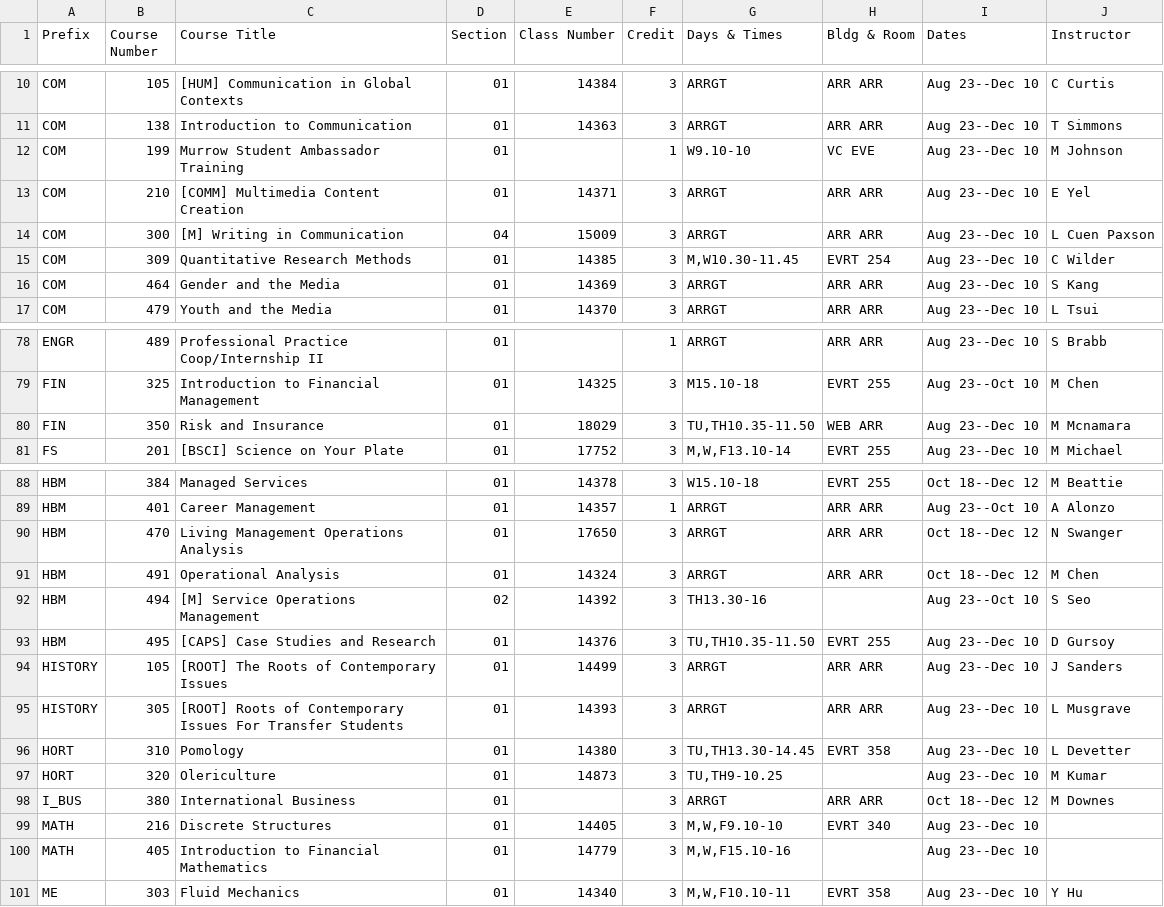
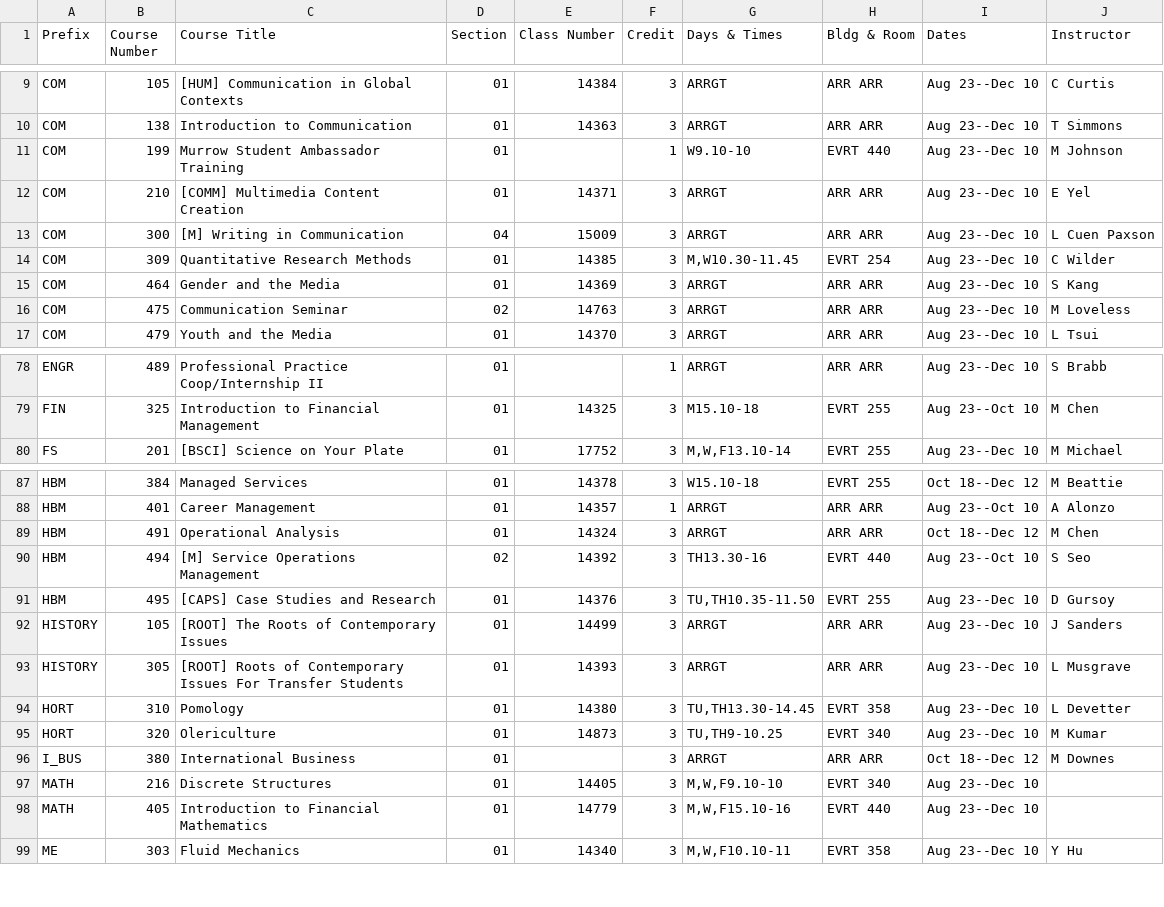
Before and after one commit to shinyamagami/WSU_courses, a CSV file: outputs/Everett_20213.csv, drawn as a sheet; only a part is shown, gaps mark what is left out; the diff covers the shown part only.

```diff
--- a/outputs/Everett_20213.csv
+++ b/outputs/Everett_20213.csv
@@ -11,3 +10,3 @@ COM,105,[HUM] Communication in Global Contexts,01,14384,3,ARRGT,ARR ARR,Aug 23--
 COM,138,Introduction to Communication,01,14363,3,ARRGT,ARR ARR,Aug 23--Dec 10,T Simmons
-COM,199,Murrow Student Ambassador Training,01,"",1,W9.10-10,VC EVE,Aug 23--Dec 10,M Johnson
+COM,199,Murrow Student Ambassador Training,01,"",1,W9.10-10,EVRT 440,Aug 23--Dec 10,M Johnson
 COM,210,[COMM] Multimedia Content Creation,01,14371,3,ARRGT,ARR ARR,Aug 23--Dec 10,E Yel
@@ -16,2 +15,3 @@ COM,309,Quantitative Research Methods,01,14385,3,"M,W10.30-11.45",EVRT 254,Aug 2
 COM,464,Gender and the Media,01,14369,3,ARRGT,ARR ARR,Aug 23--Dec 10,S Kang
+COM,475,Communication Seminar,02,14763,3,ARRGT,ARR ARR,Aug 23--Dec 10,M Loveless
 COM,479,Youth and the Media,01,14370,3,ARRGT,ARR ARR,Aug 23--Dec 10,L Tsui
@@ -79,3 +79,2 @@ ENGR,489,Professional Practice Coop/Internship II,01,"",1,ARRGT,ARR ARR,Aug 23--
 FIN,325,Introduction to Financial Management,01,14325,3,M15.10-18,EVRT 255,Aug 23--Oct 10,M Chen
-FIN,350,Risk and Insurance,01,18029,3,"TU,TH10.35-11.50",WEB ARR,Aug 23--Dec 10,M Mcnamara
 FS,201,[BSCI] Science on Your Plate,01,17752,3,"M,W,F13.10-14",EVRT 255,Aug 23--Dec 10,M Michael
@@ -89,5 +88,4 @@ HBM,384,Managed Services,01,14378,3,W15.10-18,EVRT 255,Oct 18--Dec 12,M Beattie
 HBM,401,Career Management,01,14357,1,ARRGT,ARR ARR,Aug 23--Oct 10,A Alonzo
-HBM,470,Living Management Operations Analysis,01,17650,3,ARRGT,ARR ARR,Oct 18--Dec 12,N Swanger
 HBM,491,Operational Analysis,01,14324,3,ARRGT,ARR ARR,Oct 18--Dec 12,M Chen
-HBM,494,[M] Service Operations Management,02,14392,3,TH13.30-16,"",Aug 23--Oct 10,S Seo
+HBM,494,[M] Service Operations Management,02,14392,3,TH13.30-16,EVRT 440,Aug 23--Oct 10,S Seo
 HBM,495,[CAPS] Case Studies and Research,01,14376,3,"TU,TH10.35-11.50",EVRT 255,Aug 23--Dec 10,D Gursoy
@@ -96,6 +94,6 @@ HISTORY,305,[ROOT] Roots of Contemporary Issues For Transfer Students,01,14393,3
 HORT,310,Pomology,01,14380,3,"TU,TH13.30-14.45",EVRT 358,Aug 23--Dec 10,L Devetter
-HORT,320,Olericulture,01,14873,3,"TU,TH9-10.25","",Aug 23--Dec 10,M Kumar
+HORT,320,Olericulture,01,14873,3,"TU,TH9-10.25",EVRT 340,Aug 23--Dec 10,M Kumar
 I_BUS,380,International Business,01,"",3,ARRGT,ARR ARR,Oct 18--Dec 12,M Downes
 MATH,216,Discrete Structures,01,14405,3,"M,W,F9.10-10",EVRT 340,Aug 23--Dec 10,""
-MATH,405,Introduction to Financial Mathematics,01,14779,3,"M,W,F15.10-16","",Aug 23--Dec 10,""
+MATH,405,Introduction to Financial Mathematics,01,14779,3,"M,W,F15.10-16",EVRT 440,Aug 23--Dec 10,""
 ME,303,Fluid Mechanics,01,14340,3,"M,W,F10.10-11",EVRT 358,Aug 23--Dec 10,Y Hu
```
Also changed, not shown: 2 removed rows and 5 edited cells elsewhere in this file, outputs/DDP_20213.csv, outputs/Pullman_20213.csv, 6 other files.
